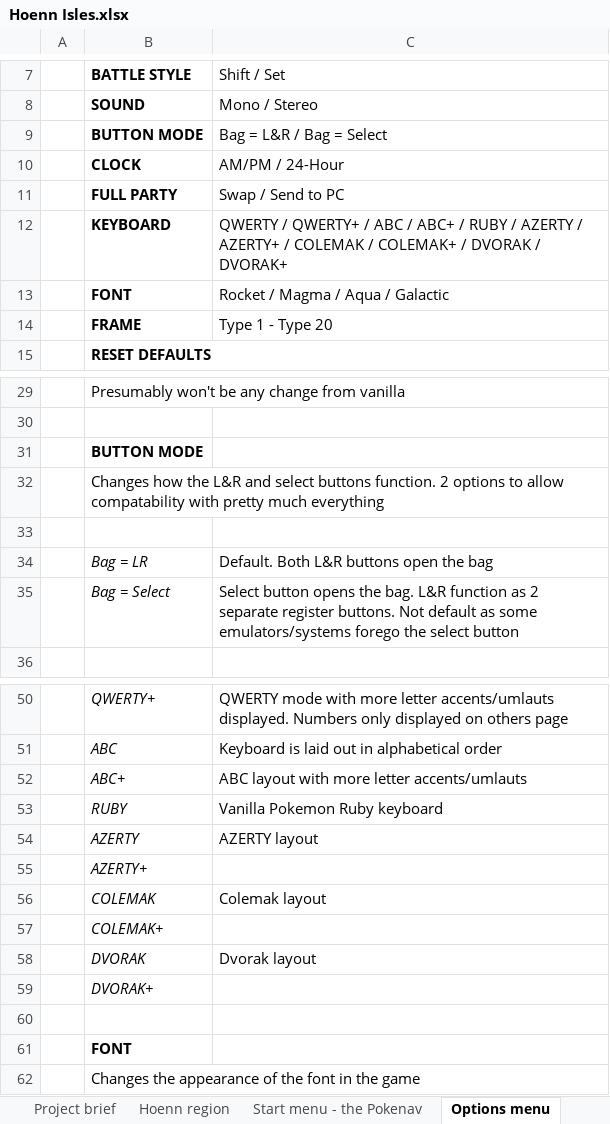
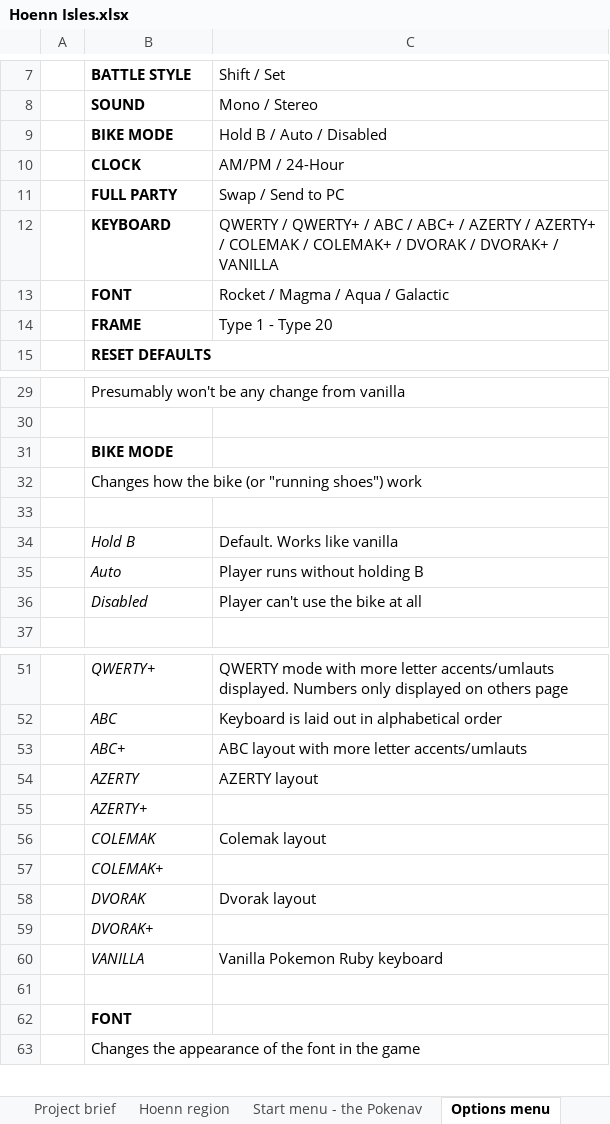
Before and after one commit to itskobold/pokeruby, an Excel workbook: hoenn isles/Hoenn Isles.xlsx, sheet Options menu, drawn as a sheet; only a part is shown, gaps mark what is left out; values as stored, in another font and other column widths than the file's, no borders; removed rows and columns are numbered as before the commit, all else as after; the diff names each change by its address in the sheet, - before the commit and + after, or states it on an @@ line.

```diff
--- a/hoenn isles/Hoenn Isles.xlsx (sheet Options menu)
+++ b/hoenn isles/Hoenn Isles.xlsx (sheet Options menu)
-row 9:  | BUTTON MODE | Bag = L&R / Bag = Select
+row 9:  | BIKE MODE | Hold B / Auto / Disabled
-C12: …ABC+ / RUBY / AZERTY / AZERTY+ / COLEMAK / COLEMAK+ / DVORAK / DVORAK+
+C12: …ABC+ / AZERTY / AZERTY+ / COLEMAK / COLEMAK+ / DVORAK / DVORAK+ / VANILLA
-B31: BUTTON MODE
+B31: BIKE MODE
-B32: …how the L&R and select buttons function. 2 options to allow compatability with pretty much everything
+B32: …how the bike (or "running shoes") work
-row 34:  | Bag = LR | Default. Both L&R buttons open the bag
-row 35:  | Bag = Select | Select button opens the bag. L&R function as 2 separate register buttons. Not default as some emulators/systems forego the select button
+row 34:  | Hold B | Default. Works like vanilla
+row 35:  | Auto | Player runs without holding B
+row 36:  | Disabled | Player can't use the bike at all
-row 53:  | RUBY | Vanilla Pokemon Ruby keyboard
+row 60:  | VANILLA | Vanilla Pokemon Ruby keyboard
```
Also changed, not shown: sheet Start menu - the Pokenav, 1 other file.
